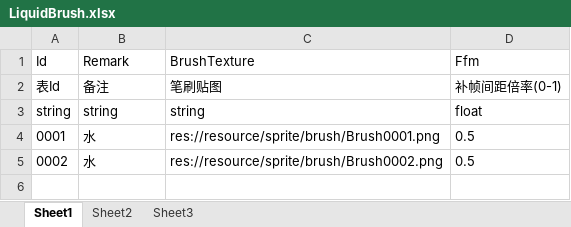
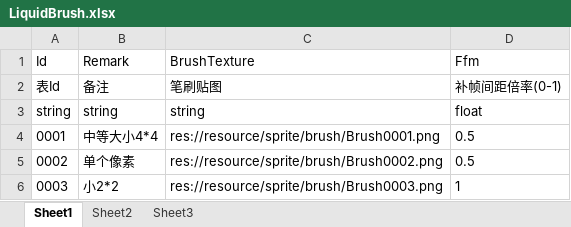
Before and after one commit to xlljc/GunfireDungeon, an Excel workbook: GunfireDungeon_Godot/excel/LiquidBrush.xlsx, sheet Sheet1, drawn as a sheet; values as stored, in another font and other column widths than the file's, no borders; the diff names each change by its address in the sheet, - before the commit and + after, or states it on an @@ line.

```diff
--- a/GunfireDungeon_Godot/excel/LiquidBrush.xlsx (sheet Sheet1)
+++ b/GunfireDungeon_Godot/excel/LiquidBrush.xlsx (sheet Sheet1)
-B4 (Remark): 水
+B4 (Remark): 中等大小4*4
-B5 (Remark): 水
+B5 (Remark): 单个像素
+row 6: 0003 | 小2*2 | res://resource/sprite/brush/Brush0003.png | 1
```
Also changed, not shown: GunfireDungeon_Godot/excel/BulletBase.xlsx, GunfireDungeon_Godot/excel/PartBase.xlsx, 41 other files.
